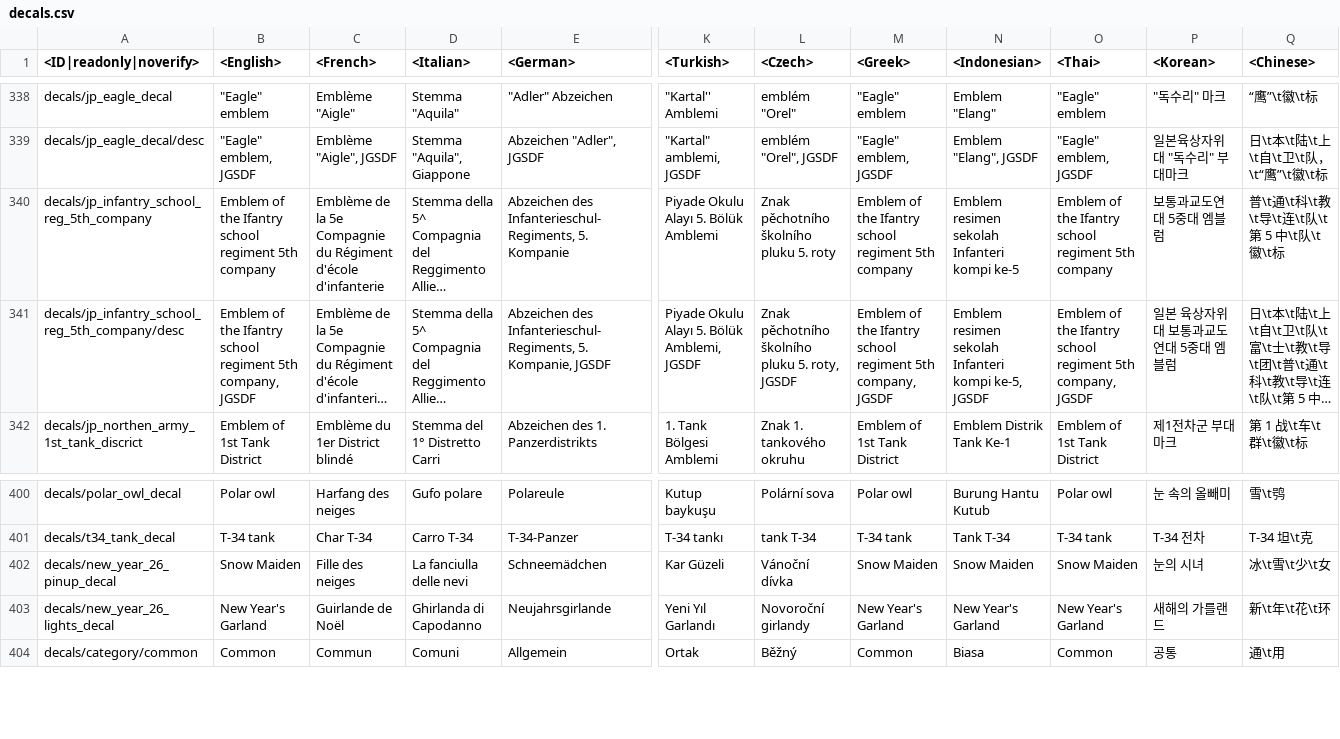
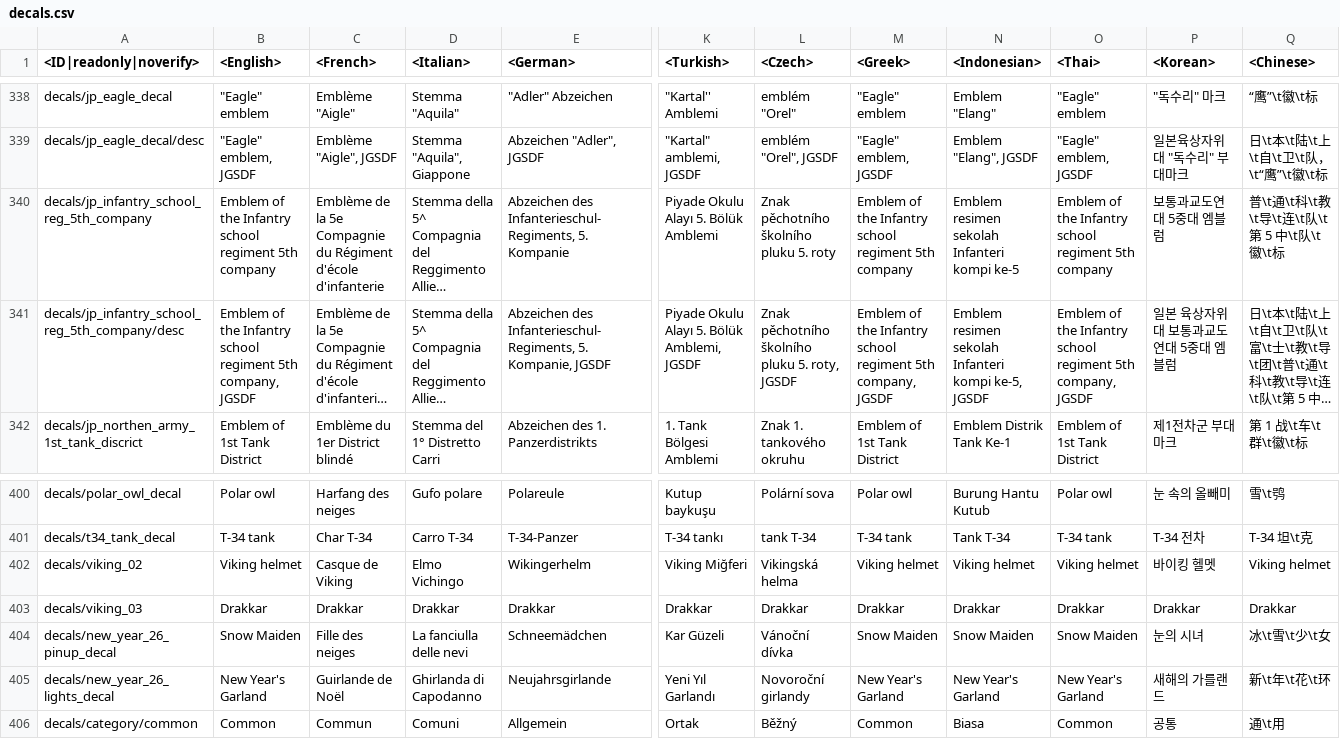
Before and after one commit to gszabi99/War-Thunder-Mobile-Datamine, a CSV file: lang.vromfs.bin_u/lang/decals.csv, drawn as a sheet; only a part is shown, gaps mark what is left out; long unchanged cells end in …; rows hold the shown columns only; the diff names each change by its address in the sheet, - before the commit and + after, or states it on an @@ line.

```diff
--- a/lang.vromfs.bin_u/lang/decals.csv
+++ b/lang.vromfs.bin_u/lang/decals.csv
-B340 (<English>): …of the Ifantry school regiment…
+B340 (<English>): …of the Infantry school regiment…
-M340 (<Greek>): …of the Ifantry school regiment…
+M340 (<Greek>): …of the Infantry school regiment…
-O340 (<Thai>): …of the Ifantry school regiment…
+O340 (<Thai>): …of the Infantry school regiment…
-B341 (<English>): …of the Ifantry school regiment…
+B341 (<English>): …of the Infantry school regiment…
-M341 (<Greek>): …of the Ifantry school regiment…
+M341 (<Greek>): …of the Infantry school regiment…
-O341 (<Thai>): …of the Ifantry school regiment…
+O341 (<Thai>): …of the Infantry school regiment…
+row 402: decals/viking_02 | Viking helmet | Casque de Viking | Elmo Vichingo | Wikingerhelm | Viking Miğferi | Vikingská helma | Viking helmet | Viking helmet | Viking helmet | 바이킹 헬멧 | Viking helmet
+row 403: decals/viking_03 | Drakkar | Drakkar | Drakkar | Drakkar | Drakkar | Drakkar | Drakkar | Drakkar | Drakkar | Drakkar | Drakkar
```
Also changed, not shown: lang.vromfs.bin_u/lang/dmviewer.csv, lang.vromfs.bin_u/lang/menu_multiplayer.csv, 6 other files.
